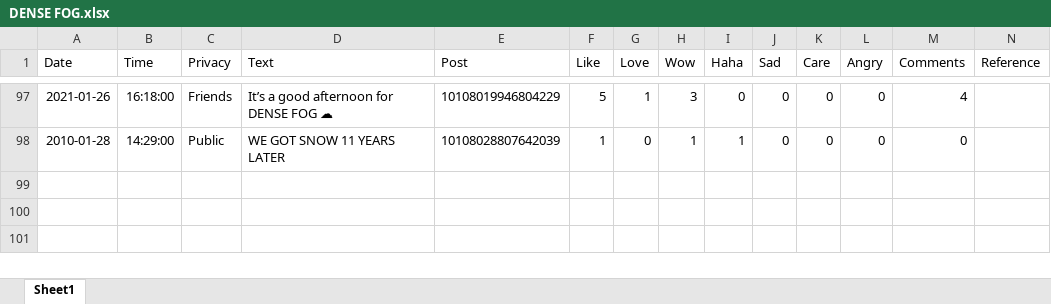
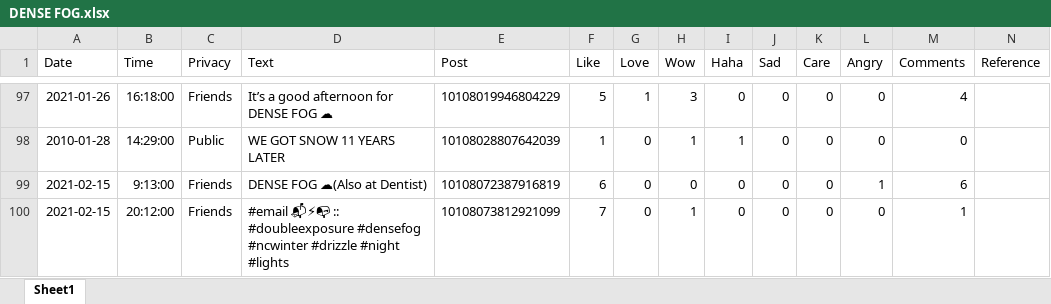
Before and after one commit to HumanRickshaw/Meteorologist_Markus_McLawhorn, an Excel workbook: DENSE FOG.xlsx, sheet Sheet1, drawn as a sheet; only a part is shown, gaps mark what is left out; values as stored, in another font and other column widths than the file's, no borders; rows hold the shown columns only; the diff names each change by its address in the sheet, - before the commit and + after, or states it on an @@ line.

```diff
--- a/DENSE FOG.xlsx (sheet Sheet1)
+++ b/DENSE FOG.xlsx (sheet Sheet1)
+row 99: 2021-02-15 | 9:13:00 | Friends | DENSE FOG ☁(Also at Dentist) | 10108072387916819 | 6 | 0 | 0 | 0 | 0 | 0 | 1 | 6
+row 100: 2021-02-15 | 20:12:00 | Friends | #email 📬⚡📭 :: #doubleexposure #densefog #ncwinter #drizzle #night #lights | 10108073812921099 | 7 | 0 | 1 | 0 | 0 | 0 | 0 | 1
```
Also changed, not shown: 1 other file.
